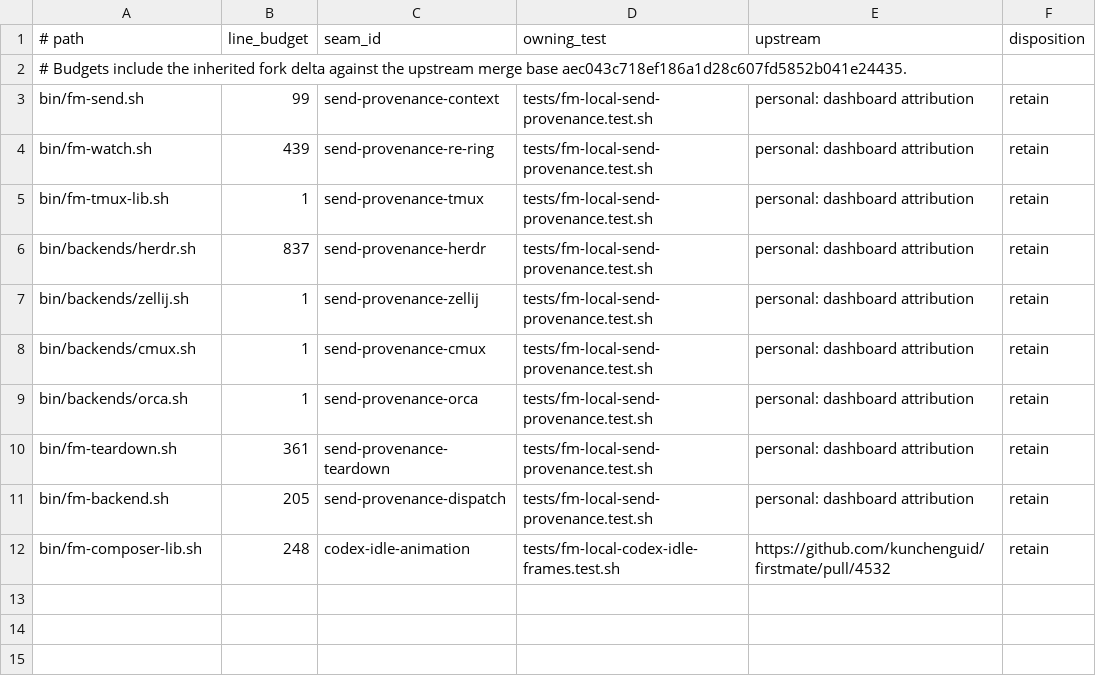
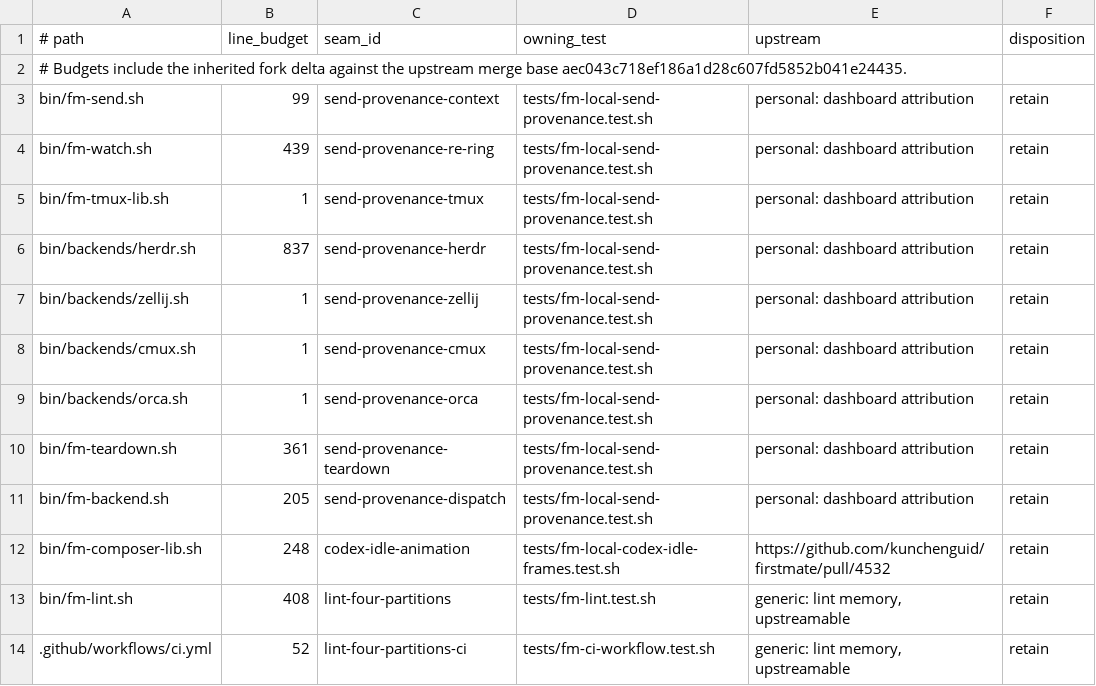
Before and after one commit to BenWilcox8/firstmate, a TSV file: docs/local/seams.tsv, drawn as a sheet.

Commit message:
fix(lint): allow four CI lint partitions so ShellCheck fits the runner
With the fork's content, one Lint 1 shard grew past the memory of a
standard GitHub runner. CI stopped the job twice, and a local run in a
15 GB memory-capped scope stopped at 14.9 GB in the same way.

bin/fm-lint.sh now accepts 1of4 through 4of4 as well as 1of2 and 2of2.
Each root goes to the least-loaded partition, and the lowest number
wins ties, so the two-partition split is unchanged. CI runs four lint
partitions with one ShellCheck worker. A new test proves the four
partitions are complete, disjoint, deterministic, and full analysis.

Upstream: generic lint memory fix, upstreamable

```diff
--- a/docs/local/seams.tsv
+++ b/docs/local/seams.tsv
@@ -12 +12,3 @@ bin/fm-backend.sh	205	send-provenance-dispatch	tests/fm-local-send-provenance.te
 bin/fm-composer-lib.sh	248	codex-idle-animation	tests/fm-local-codex-idle-frames.test.sh	https://github.com/kunchenguid/firstmate/pull/4532	retain
+bin/fm-lint.sh	408	lint-four-partitions	tests/fm-lint.test.sh	generic: lint memory, upstreamable	retain
+.github/workflows/ci.yml	52	lint-four-partitions-ci	tests/fm-ci-workflow.test.sh	generic: lint memory, upstreamable	retain
```
Also changed, not shown: 5 other files.
